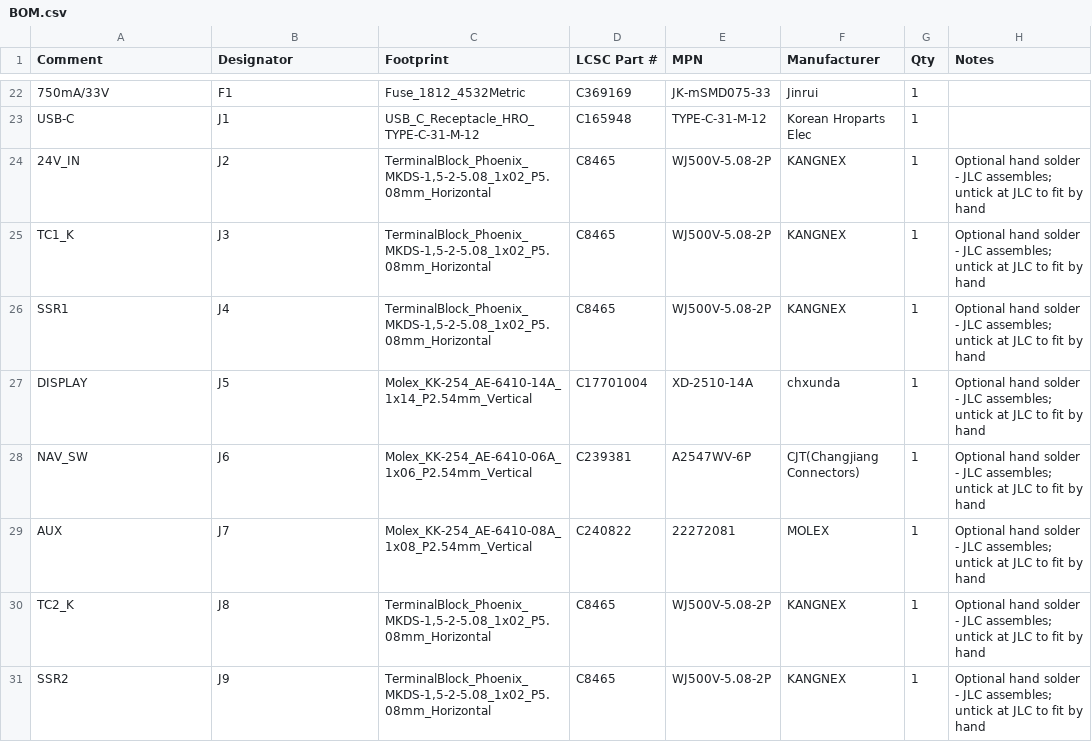
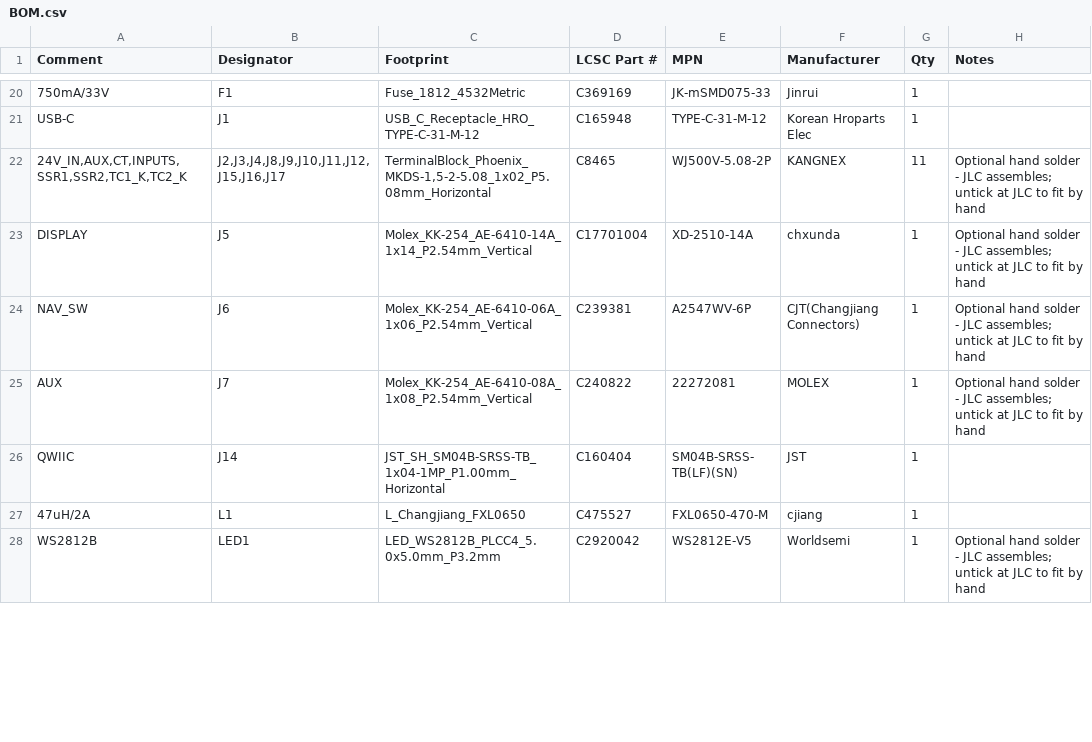
Before and after one commit to BenSeverson/bisque, a CSV file: hardware/kicad/jlcpcb/BOM.csv, drawn as a sheet; only a part is shown, gaps mark what is left out; the shorter side is filled out with more unchanged rows; the diff covers the shown part only.

```diff
--- a/hardware/kicad/jlcpcb/BOM.csv
+++ b/hardware/kicad/jlcpcb/BOM.csv
@@ -23,5 +21,3 @@
 "USB-C","J1","USB_C_Receptacle_HRO_TYPE-C-31-M-12","C165948","TYPE-C-31-M-12","Korean Hroparts Elec","1",""
-"24V_IN","J2","TerminalBlock_Phoenix_MKDS-1,5-2-5.08_1x02_P5.08mm_Horizontal","C8465","WJ500V-5.08-2P","KANGNEX","1","Optional hand solder - JLC assembles; untick at JLC to fit by hand"
-"TC1_K","J3","TerminalBlock_Phoenix_MKDS-1,5-2-5.08_1x02_P5.08mm_Horizontal","C8465","WJ500V-5.08-2P","KANGNEX","1","Optional hand solder - JLC assembles; untick at JLC to fit by hand"
-"SSR1","J4","TerminalBlock_Phoenix_MKDS-1,5-2-5.08_1x02_P5.08mm_Horizontal","C8465","WJ500V-5.08-2P","KANGNEX","1","Optional hand solder - JLC assembles; untick at JLC to fit by hand"
+"24V_IN,AUX,CT,INPUTS,SSR1,SSR2,TC1_K,TC2_K","J2,J3,J4,J8,J9,J10,J11,J12,J15,J16,J17","TerminalBlock_Phoenix_MKDS-1,5-2-5.08_1x02_P5.08mm_Horizontal","C8465","WJ500V-5.08-2P","KANGNEX","11","Optional hand solder - JLC assembles; untick at JLC to fit by hand"
 "DISPLAY","J5","Molex_KK-254_AE-6410-14A_1x14_P2.54mm_Vertical","C17701004","XD-2510-14A","chxunda","1","Optional hand solder - JLC assembles; untick at JLC to fit by hand"
@@ -29,3 +25 @@
 "AUX","J7","Molex_KK-254_AE-6410-08A_1x08_P2.54mm_Vertical","C240822","22272081","MOLEX","1","Optional hand solder - JLC assembles; untick at JLC to fit by hand"
-"TC2_K","J8","TerminalBlock_Phoenix_MKDS-1,5-2-5.08_1x02_P5.08mm_Horizontal","C8465","WJ500V-5.08-2P","KANGNEX","1","Optional hand solder - JLC assembles; untick at JLC to fit by hand"
-"SSR2","J9","TerminalBlock_Phoenix_MKDS-1,5-2-5.08_1x02_P5.08mm_Horizontal","C8465","WJ500V-5.08-2P","KANGNEX","1","Optional hand solder - JLC assembles; untick at JLC to fit by hand"
```
Also changed, not shown: 2 added rows, 12 removed rows and 17 edited cells elsewhere in this file, hardware/kicad/jlcpcb/CPL.csv, hardware/kicad/jlcpcb/hand-solder-parts.csv, 43 other files.
